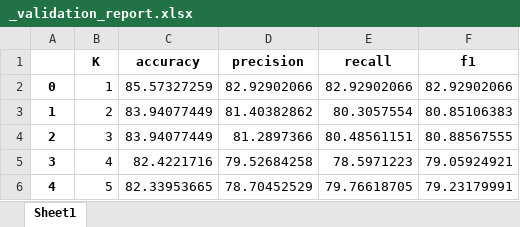
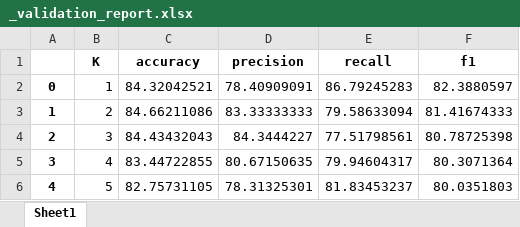
Before and after one commit to agungnhd/lstm-hatespeech, an Excel workbook: data/result_history/_validation_report.xlsx, sheet Sheet1, drawn as a sheet; values as stored, in another font and other column widths than the file's, no borders; the diff names each change by its address in the sheet, - before the commit and + after, or states it on an @@ line.

```diff
--- a/data/result_history/_validation_report.xlsx (sheet Sheet1)
+++ b/data/result_history/_validation_report.xlsx (sheet Sheet1)
-C2 (accuracy): 85.57327259
+C2 (accuracy): 84.32042521
-D2 (precision): 82.92902066
+D2 (precision): 78.40909091
-E2 (recall): 82.92902066
+E2 (recall): 86.79245283
-F2 (f1): 82.92902066
+F2 (f1): 82.3880597
-C3 (accuracy): 83.94077449
+C3 (accuracy): 84.66211086
-D3 (precision): 81.40382862
+D3 (precision): 83.33333333
-E3 (recall): 80.3057554
+E3 (recall): 79.58633094
-F3 (f1): 80.85106383
+F3 (f1): 81.41674333
-C4 (accuracy): 83.94077449
+C4 (accuracy): 84.43432043
-D4 (precision): 81.2897366
+D4 (precision): 84.3444227
-E4 (recall): 80.48561151
+E4 (recall): 77.51798561
-F4 (f1): 80.88567555
+F4 (f1): 80.78725398
-C5 (accuracy): 82.4221716
+C5 (accuracy): 83.44722855
-D5 (precision): 79.52684258
+D5 (precision): 80.67150635
-E5 (recall): 78.5971223
+E5 (recall): 79.94604317
-F5 (f1): 79.05924921
+F5 (f1): 80.3071364
-C6 (accuracy): 82.33953665
+C6 (accuracy): 82.75731105
-D6 (precision): 78.70452529
+D6 (precision): 78.31325301
-E6 (recall): 79.76618705
+E6 (recall): 81.83453237
-F6 (f1): 79.23179991
+F6 (f1): 80.0351803
```
Also changed, not shown: data/result_history/_training_report.xlsx, 18 other files.
